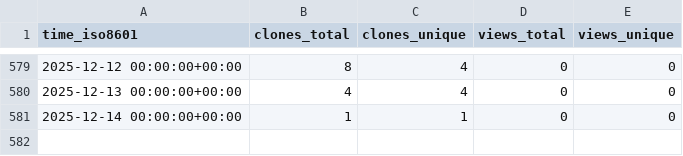
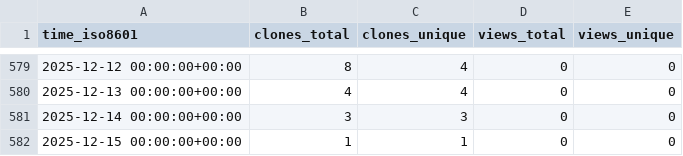
Before and after one commit to cschu/gff_quantifier, a CSV file: cschu/gff_quantifier/ghrs-data/views_clones_aggregate.csv, drawn as a sheet; only a part is shown, gaps mark what is left out.

```diff
--- a/cschu/gff_quantifier/ghrs-data/views_clones_aggregate.csv
+++ b/cschu/gff_quantifier/ghrs-data/views_clones_aggregate.csv
@@ -580,2 +580,3 @@ time_iso8601,clones_total,clones_unique,views_total,views_unique
 2025-12-13 00:00:00+00:00,4,4,0,0
-2025-12-14 00:00:00+00:00,1,1,0,0
+2025-12-14 00:00:00+00:00,3,3,0,0
+2025-12-15 00:00:00+00:00,1,1,0,0
```
Also changed, not shown: 1 other file.
